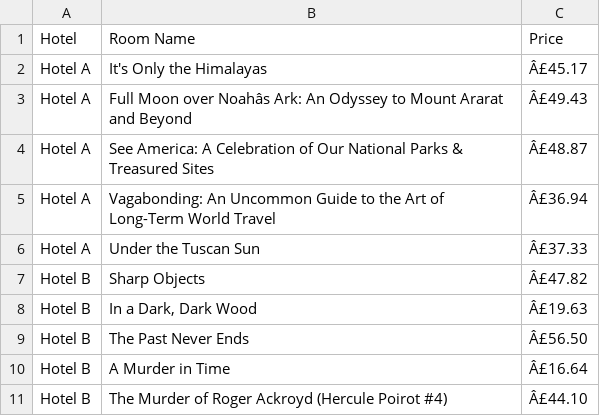
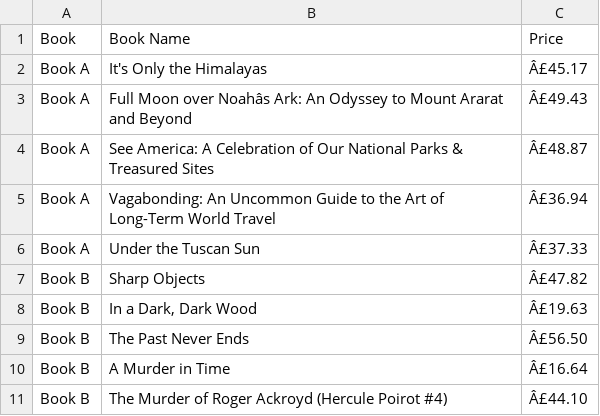
Before and after one commit to Ravindher133/Programming-CA1, a CSV file: Q4/hotel_prices.csv, drawn as a sheet; removed rows and columns are numbered as before the commit, all else as after; the diff names each change by its address in the sheet, - before the commit and + after, or states it on an @@ line.

Commit message:
book changes

```diff
--- a/Q4/hotel_prices.csv
+++ b/Q4/hotel_prices.csv
-row 1: Hotel | Room Name | Price
+row 1: Book | Book Name | Price
-A2:A6: Hotel A
+A2:A6: Book A
-A7:A11: Hotel B
+A7:A11: Book B
```
Also changed, not shown: 1 other file.
